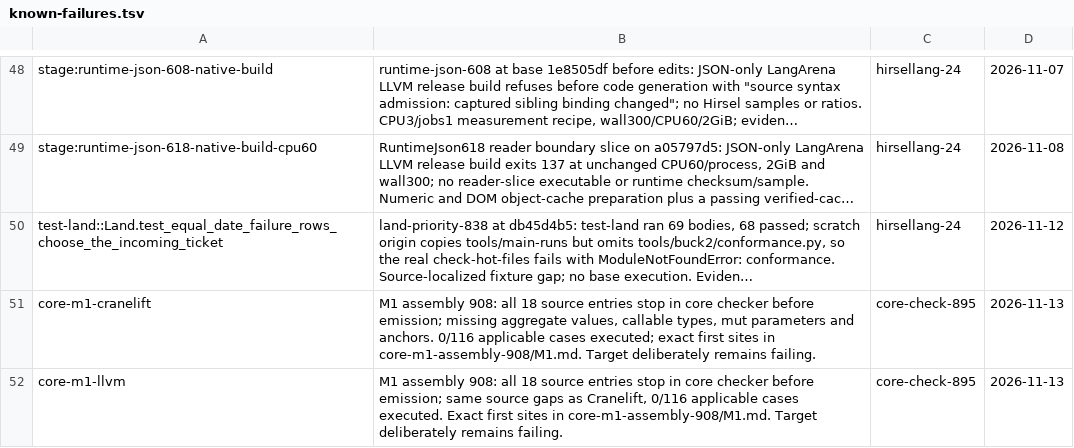
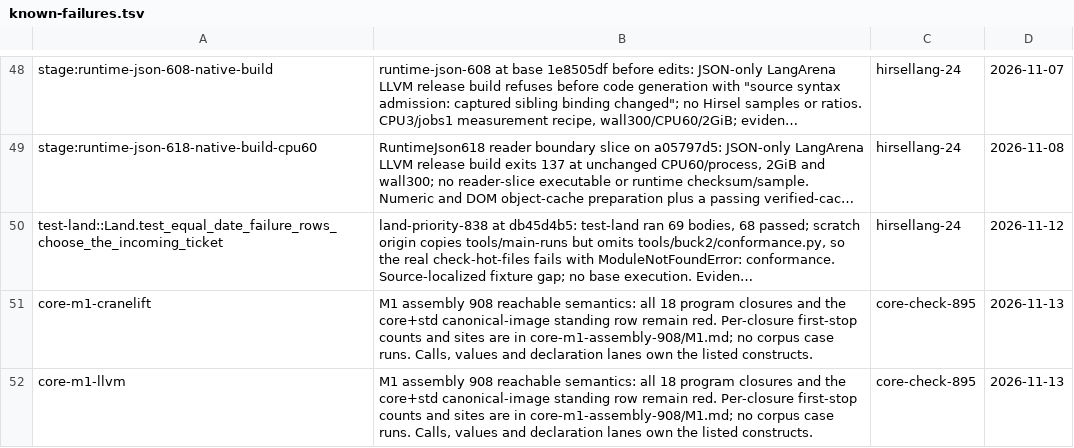
Before and after one commit to SamGalanakis/hirsel, a TSV file: tools/known-failures.tsv, drawn as a sheet; only a part is shown, gaps mark what is left out; long unchanged cells end in …; the diff names each change by its address in the sheet, - before the commit and + after, or states it on an @@ line.

Commit message:
Accept core builds by reachable definitions and report closure gaps

```diff
--- a/tools/known-failures.tsv
+++ b/tools/known-failures.tsv
-B51: M1 assembly 908: all 18 source entries stop in core checker before emission; missing aggregate values, callable types, mut parameters and anchors. 0/116 applicable cases executed; exact first sites in core-m1-assembly-908/M1.md. Target deliberately remains failing.
+B51: M1 assembly 908 reachable semantics: all 18 program closures and the core+std canonical-image standing row remain red. Per-closure first-stop counts and sites are in core-m1-assembly-908/M1.md; no corpus case runs. Calls, values and declaration lanes own the listed constructs.
-B52: M1 assembly 908: all 18 source entries stop in core checker before emission; same source gaps as Cranelift, 0/116 applicable cases executed. Exact first sites in core-m1-assembly-908/M1.md. Target deliberately remains failing.
+B52: M1 assembly 908 reachable semantics: all 18 program closures and the core+std canonical-image standing row remain red. Per-closure first-stop counts and sites are in core-m1-assembly-908/M1.md; no corpus case runs. Calls, values and declaration lanes own the listed constructs.
```
Also changed, not shown: 13 other files.
